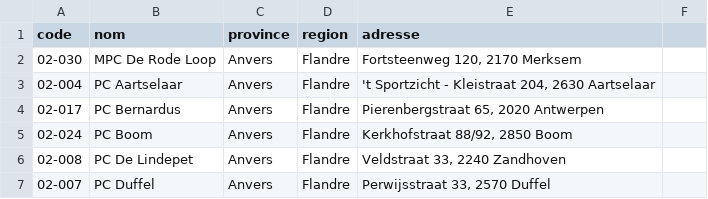
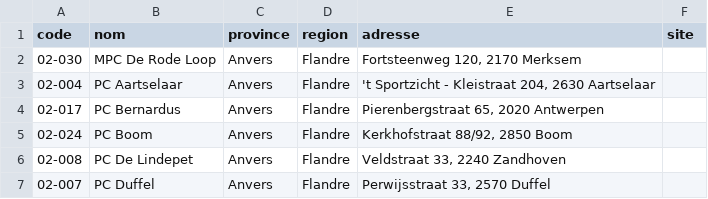
Before and after one commit to mapetanque/mapetanque.github.io, a CSV file: club/clubs_petanque_belgique_propre.csv, drawn as a sheet; only a part is shown; the diff names each change by its address in the sheet, - before the commit and + after, or states it on an @@ line.

```diff
--- a/club/clubs_petanque_belgique_propre.csv
+++ b/club/clubs_petanque_belgique_propre.csv
-F1: (empty)
+F1: site
```
Also changed, not shown: 19 other files.
